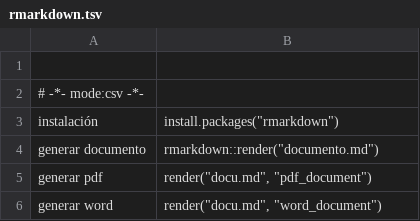
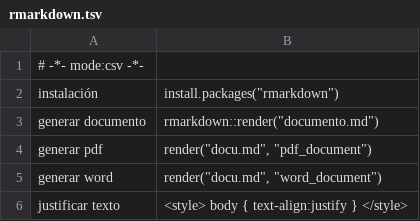
Before and after one commit to n-sm/qrs, a TSV file: R/rmarkdown.tsv, drawn as a sheet.

```diff
--- a/R/rmarkdown.tsv
+++ b/R/rmarkdown.tsv
@@ -1,2 +1 @@
-
 # -*- mode:csv -*-
@@ -6 +5,2 @@ generar pdf	render("docu.md", "pdf_document")
 generar word	render("docu.md", "word_document")
+justificar texto	<style> body { text-align:justify } </style>
```
Also changed, not shown: bash/bash-qrg.tsv, git/git-qref.tsv, 45 other files.
